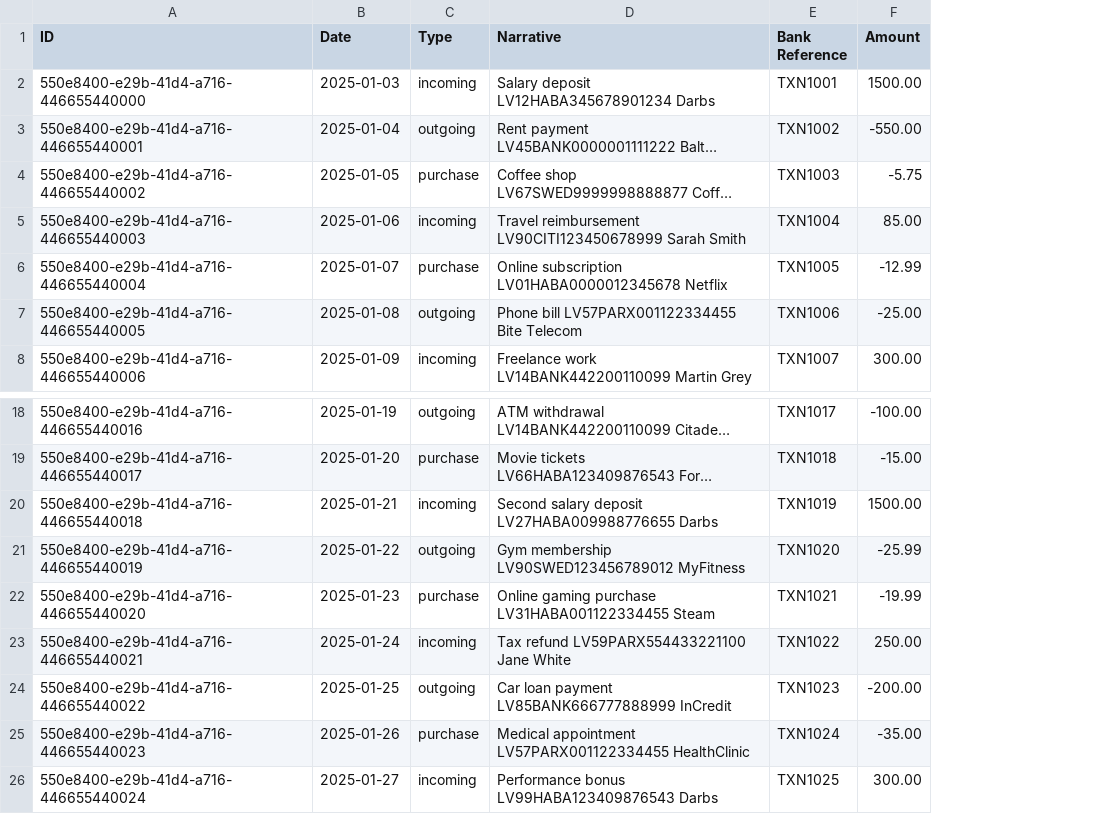
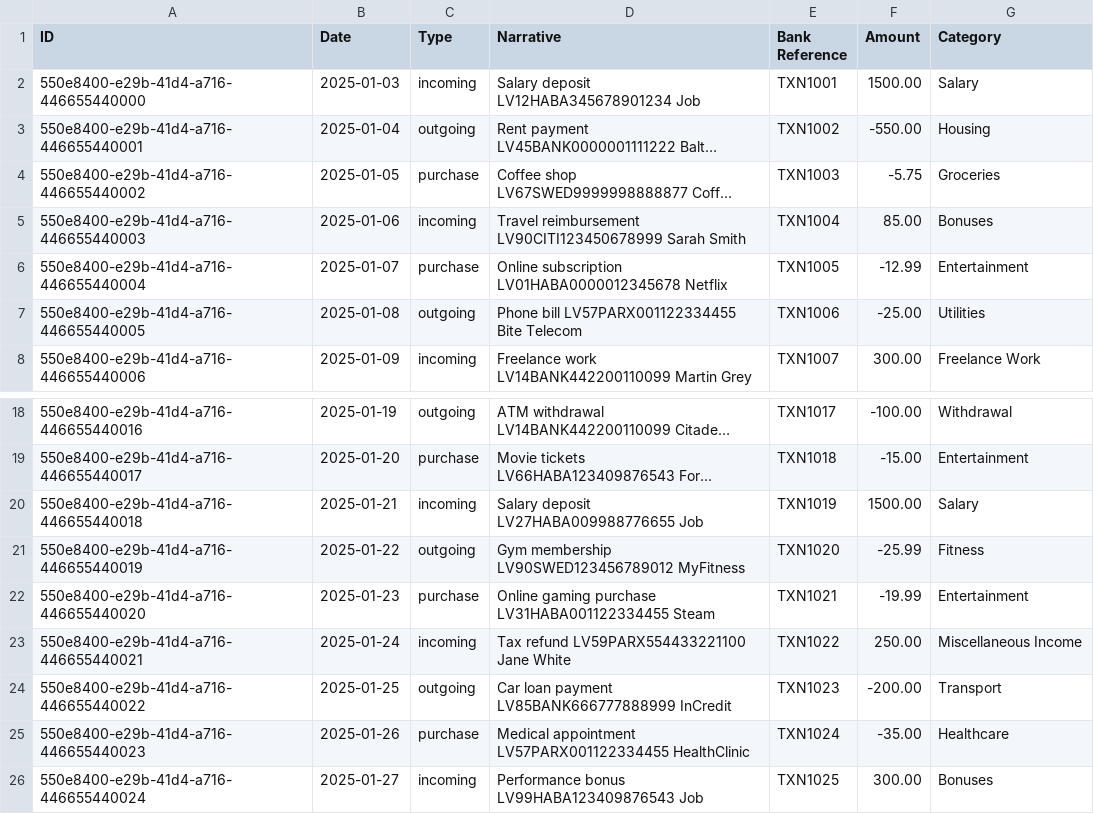
Before and after one commit to 23DP3RStab/josip-finance, a CSV file: data/fake_transactions.csv, drawn as a sheet; only a part is shown, gaps mark what is left out; long unchanged cells end in …; the diff names each change by its address in the sheet, - before the commit and + after, or states it on an @@ line.

```diff
--- a/data/fake_transactions.csv
+++ b/data/fake_transactions.csv
+column G (Category), rows 2-8: Salary | Housing | Groceries | Bonuses | Entertainment | Utilities | Freelance Work; rows 18-26: Withdrawal | Entertainment | Salary | Fitness | Entertainment | Miscellaneous Income | Transport | Healthcare | Bonuses
-D2 (Narrative): Salary deposit LV12HABA345678901234 Darbs
+D2 (Narrative): Salary deposit LV12HABA345678901234 Job
-D20 (Narrative): Second salary deposit LV27HABA009988776655 Darbs
+D20 (Narrative): Salary deposit LV27HABA009988776655 Job
-D26 (Narrative): Performance bonus LV99HABA123409876543 Darbs
+D26 (Narrative): Performance bonus LV99HABA123409876543 Job
```
Also changed, not shown: 14 other files.
